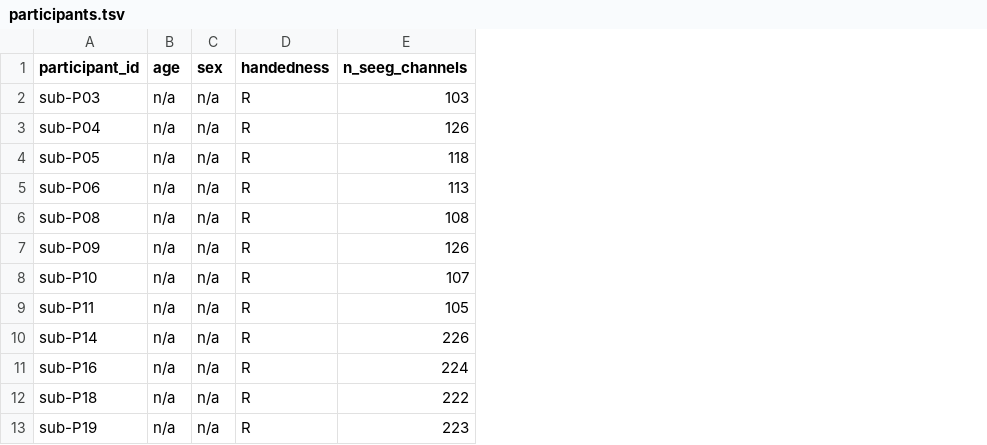
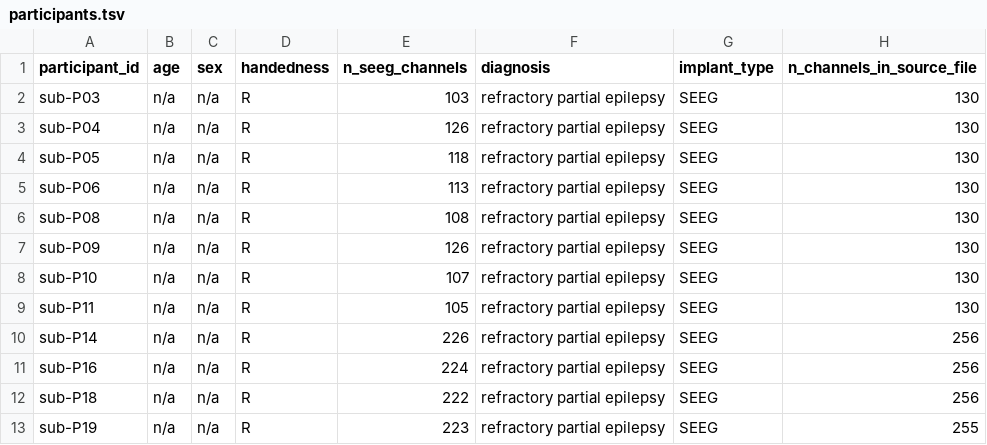
Before and after one commit to nemarDatasets/nm000403, a TSV file: participants.tsv, drawn as a sheet; only a part is shown; the diff names each change by its address in the sheet, - before the commit and + after, or states it on an @@ line.

Commit message:
Add participant diagnosis, implant type and source-file channel counts (Jonas et al. 2016), and README section on recording, preprocessing, channels, localisation and per-region face-selective contact counts (Table 1)
Text and sidecar metadata only, from batch3/enrich (ieeg-nemar campaign, 2026-10-08). No data file changed; no coordinates changed or relabelled.

```diff
--- a/participants.tsv
+++ b/participants.tsv
+column F (diagnosis), rows 2-13: all refractory partial epilepsy
+column G (implant_type), rows 2-13: all SEEG
+column H (n_channels_in_source_file), rows 2-13: 130 | 130 | 130 | 130 | 130 | 130 | 130 | 130 | 256 | 256 | 256 | 255
```
Also changed, not shown: 2 other files.
